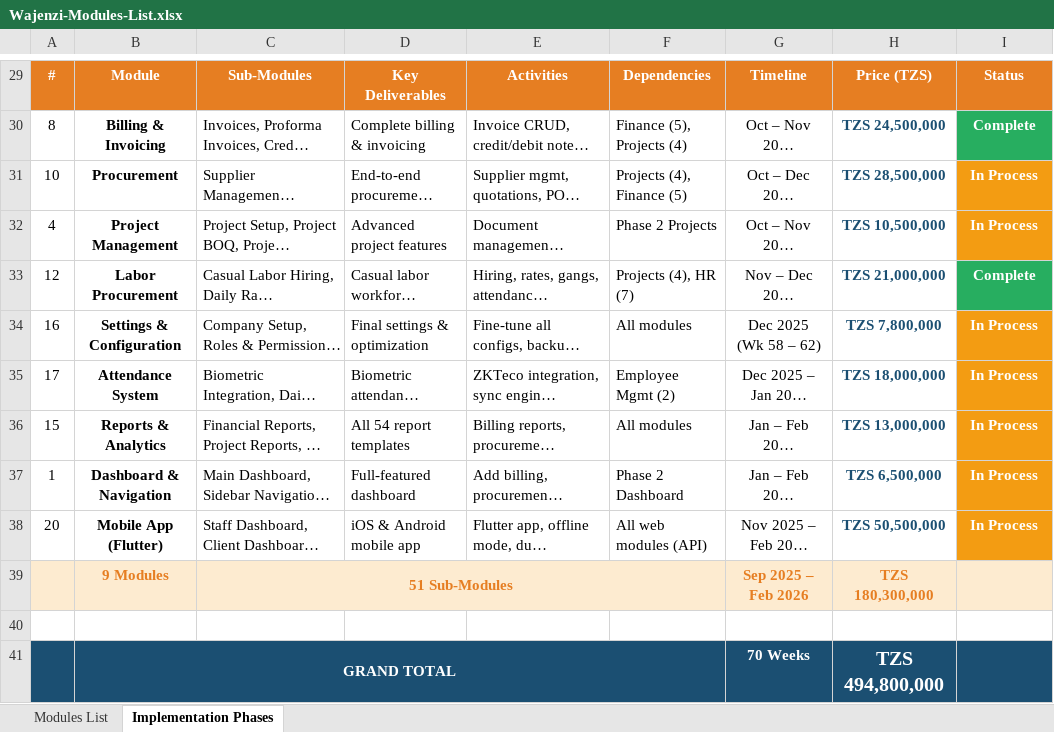
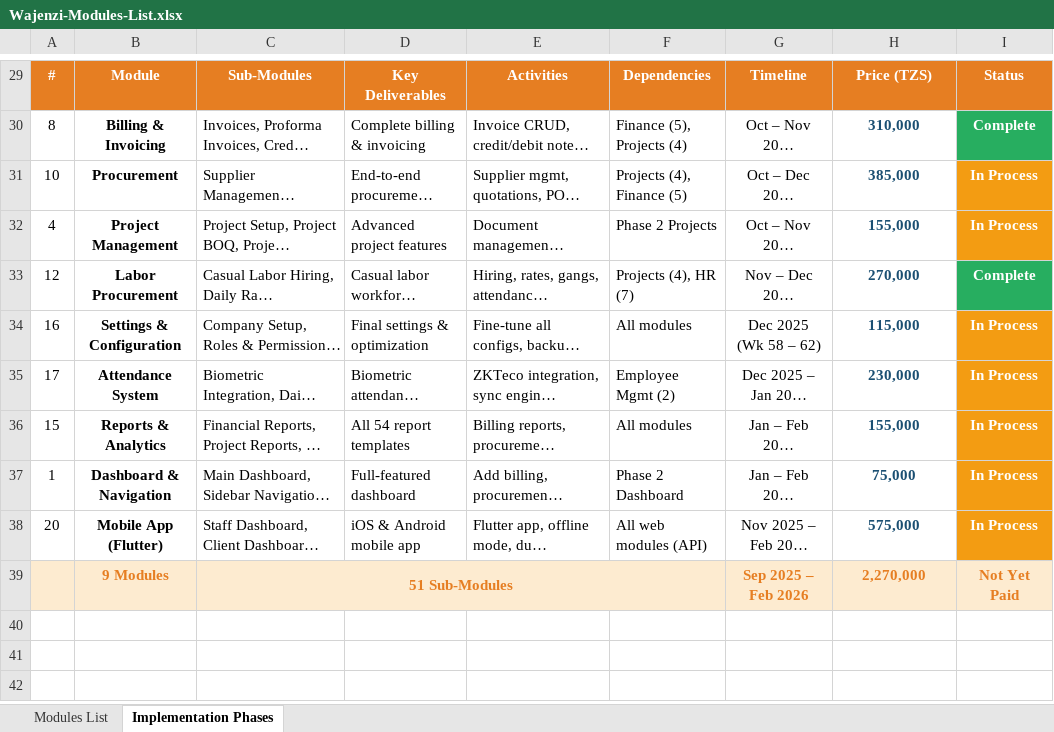
Before and after one commit to moinfo/wajenzi, an Excel workbook: docs/Wajenzi-Modules-List.xlsx, sheet Implementation Phases, drawn as a sheet; only a part is shown, gaps mark what is left out; long unchanged cells end in …; values as stored, in another font and other column widths than the file's, no borders; the diff covers the shown part only; the diff names each change by its address in the sheet, - before the commit and + after, or states it on an @@ line.

```diff
--- a/docs/Wajenzi-Modules-List.xlsx (sheet Implementation Phases)
+++ b/docs/Wajenzi-Modules-List.xlsx (sheet Implementation Phases)
-H30: TZS 24,500,000
+H30: 310,000
-H31: TZS 28,500,000
+H31: 385,000
-H32: TZS 10,500,000
+H32: 155,000
-H33: TZS 21,000,000
+H33: 270,000
-H34: TZS 7,800,000
+H34: 115,000
-H35: TZS 18,000,000
+H35: 230,000
-H36: TZS 13,000,000
+H36: 155,000
-H37: TZS 6,500,000
+H37: 75,000
-H38: TZS 50,500,000
+H38: 575,000
-H39: TZS 180,300,000
+H39: 2,270,000
-I39: (empty)
+I39: Not Yet Paid
-row 40: (empty)
-row 41:  | GRAND TOTAL |  |  |  |  | 70 Weeks | TZS 494,800,000
```
Also changed, not shown: 26 edited cells elsewhere in this sheet, sheet Modules List.
